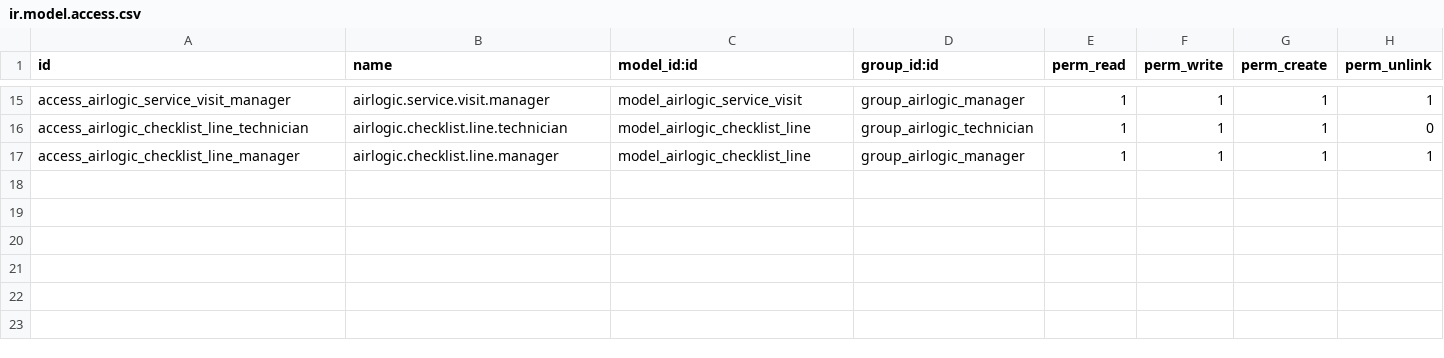
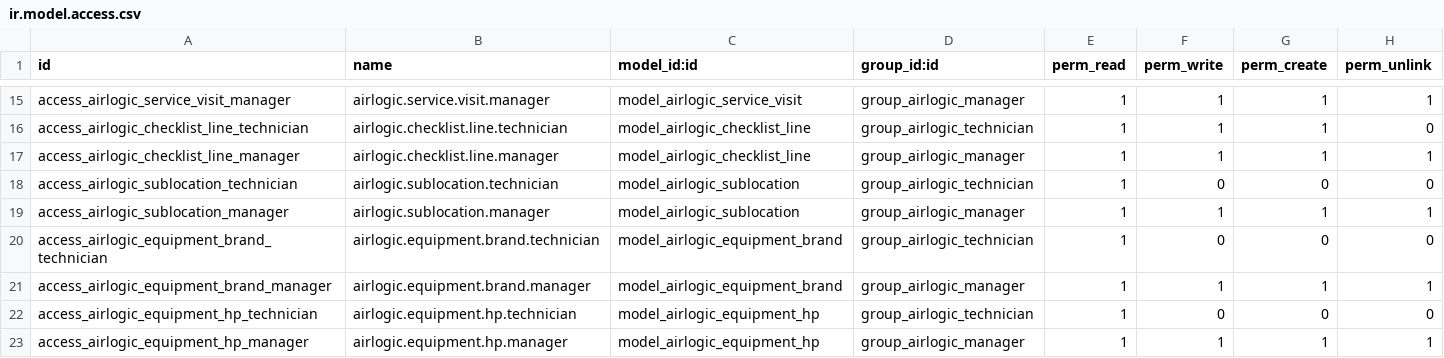
Before and after one commit to kinjoheika/airlogic, a CSV file: addons/airlogic_core/security/ir.model.access.csv, drawn as a sheet; only a part is shown, gaps mark what is left out.

Commit message:
feat(airlogic): configurable Sublocation/Brand/HP lists (AIR-T17)
Converts three free-text/float fields on airlogic.equipment into
Configuration-editable lookups, same pattern as Measurement Fields
and Equipment Categories:

- sublocation (Char) -> sublocation_id (Many2one airlogic.sublocation)
- brand (Char) -> brand_id (Many2one airlogic.equipment.brand)
- hp (Float) -> hp_id (Many2one airlogic.equipment.hp), seeded with
  exactly 1, 1.5, 2, 2.5, 3, 4 as requested

model stays a plain Char (freeform per-unit, not asked to be a list).
Brand seeded with a few common defaults (Carrier, Panasonic, Koppel,
Daikin); Sublocation left empty since it's too site-specific to guess
sensible defaults for.

Updated every reference: equipment list/form/search views, the
Sublocation group-by filter, and the Parts Reference report's Python
grouping (now groups by sublocation_id, displays brand_id.name/
hp_id.name) and its groupby sort key.

```diff
--- a/addons/airlogic_core/security/ir.model.access.csv
+++ b/addons/airlogic_core/security/ir.model.access.csv
@@ -17 +17,7 @@ access_airlogic_checklist_line_technician,airlogic.checklist.line.technician,mod
 access_airlogic_checklist_line_manager,airlogic.checklist.line.manager,model_airlogic_checklist_line,group_airlogic_manager,1,1,1,1
+access_airlogic_sublocation_technician,airlogic.sublocation.technician,model_airlogic_sublocation,group_airlogic_technician,1,0,0,0
+access_airlogic_sublocation_manager,airlogic.sublocation.manager,model_airlogic_sublocation,group_airlogic_manager,1,1,1,1
+access_airlogic_equipment_brand_technician,airlogic.equipment.brand.technician,model_airlogic_equipment_brand,group_airlogic_technician,1,0,0,0
+access_airlogic_equipment_brand_manager,airlogic.equipment.brand.manager,model_airlogic_equipment_brand,group_airlogic_manager,1,1,1,1
+access_airlogic_equipment_hp_technician,airlogic.equipment.hp.technician,model_airlogic_equipment_hp,group_airlogic_technician,1,0,0,0
+access_airlogic_equipment_hp_manager,airlogic.equipment.hp.manager,model_airlogic_equipment_hp,group_airlogic_manager,1,1,1,1
```
Also changed, not shown: 10 other files.
